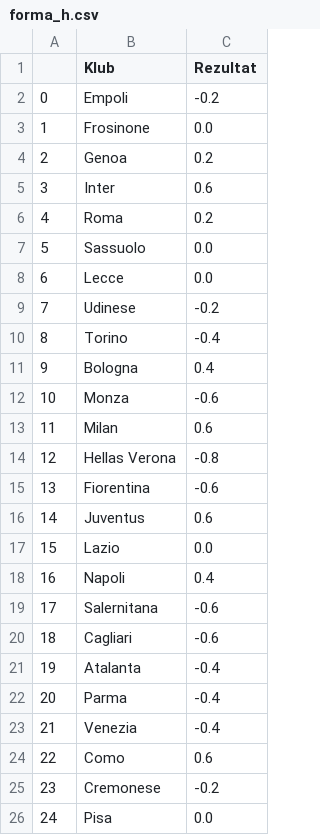
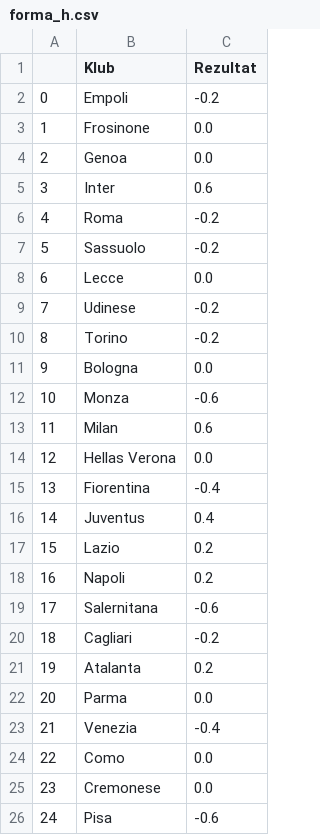
Before and after one commit to AmirBih/pred-rez-seriA, a CSV file: forma_h.csv, drawn as a sheet.

```diff
--- a/forma_h.csv
+++ b/forma_h.csv
@@ -3,24 +3,24 @@
 1,Frosinone,0.0
-2,Genoa,0.2
+2,Genoa,0.0
 3,Inter,0.6
-4,Roma,0.2
-5,Sassuolo,0.0
+4,Roma,-0.2
+5,Sassuolo,-0.2
 6,Lecce,0.0
 7,Udinese,-0.2
-8,Torino,-0.4
-9,Bologna,0.4
+8,Torino,-0.2
+9,Bologna,0.0
 10,Monza,-0.6
 11,Milan,0.6
-12,Hellas Verona,-0.8
-13,Fiorentina,-0.6
-14,Juventus,0.6
-15,Lazio,0.0
-16,Napoli,0.4
+12,Hellas Verona,0.0
+13,Fiorentina,-0.4
+14,Juventus,0.4
+15,Lazio,0.2
+16,Napoli,0.2
 17,Salernitana,-0.6
-18,Cagliari,-0.6
-19,Atalanta,-0.4
-20,Parma,-0.4
+18,Cagliari,-0.2
+19,Atalanta,0.2
+20,Parma,0.0
 21,Venezia,-0.4
-22,Como,0.6
-23,Cremonese,-0.2
-24,Pisa,0.0
+22,Como,0.0
+23,Cremonese,0.0
+24,Pisa,-0.6
```
Also changed, not shown: forma_a.csv, uredjivanje_skora_vani.csv, 6 other files.
